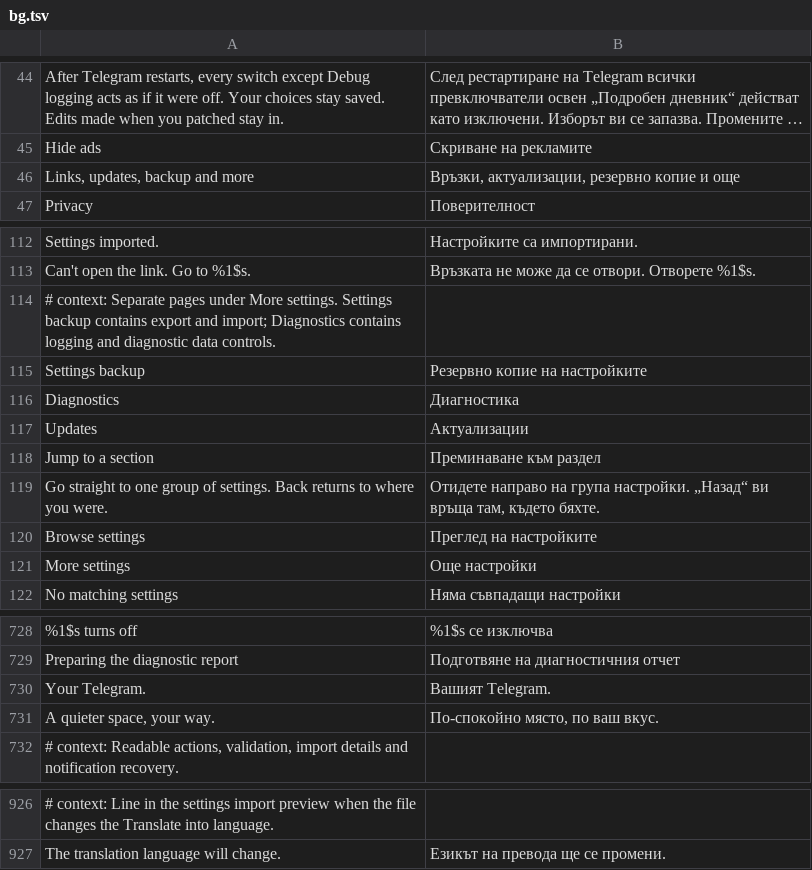
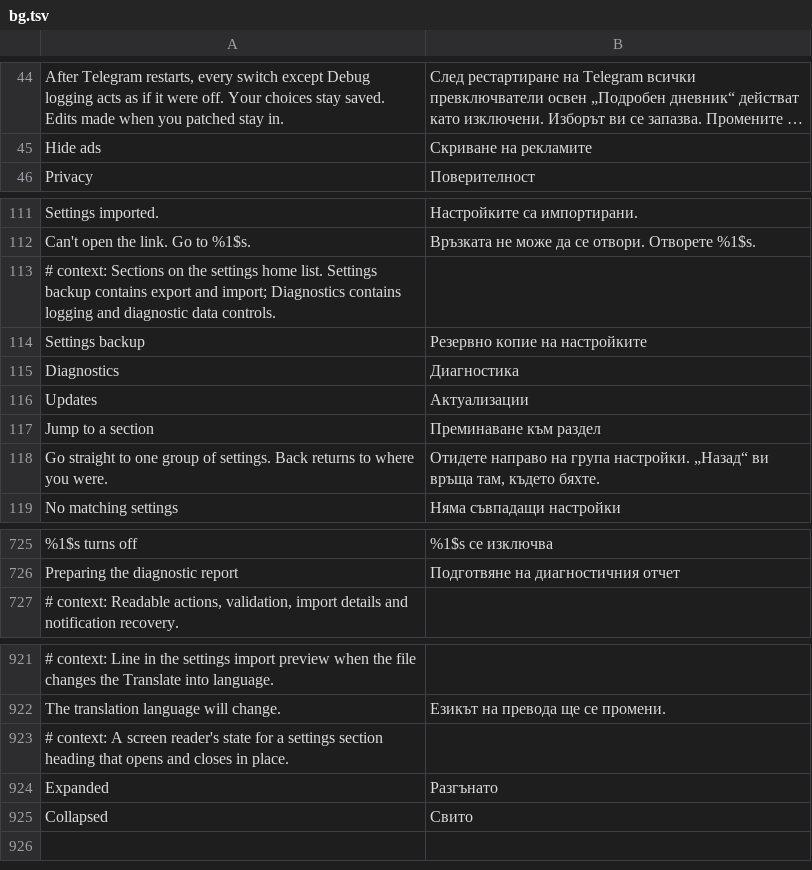
Before and after one commit to SysAdminDoc/HushTelegram, a TSV file: extensions/shared/library/src/main/l10n/bg.tsv, drawn as a sheet; only a part is shown, gaps mark what is left out; long unchanged cells end in …; removed rows and columns are numbered as before the commit, all else as after; the diff names each change by its address in the sheet, - before the commit and + after, or states it on an @@ line.

Commit message:
feat(settings): collapsible section list instead of pages
The settings home is one flat list of section headings that expand in
place, the way Hushfacebook's settings work now. More settings, the
Browse settings heading and the intro lines are gone, Pause sits in the
toolbar while the status card is hidden, and rows, icons and padding
are tighter. A restart keeps the open sections and the scroll anchor
through a hushsettings://accordion marker, and the restart row sits
under the switch that asked for it.

Tests: the settings navigation, section jump, accessibility, backup,
polish and screen metric tests asserted the old page model (a More
page, a page title per category, the status card as row 0, 64 dp rows).
They now assert the same behavior on the accordion: every section opens
and closes in place in every shipped language, Back leaves search and
Changed switches before closing, restarts reopen the same sections,
and the Pause control works from the toolbar and the card. Card rows
among plain rows also keep their card padding now.

The walk and device navigation checks open sections in place and use
Changed switches for the nested Back check. The bug form points at the
About and Diagnostics sections.

```diff
--- a/extensions/shared/library/src/main/l10n/bg.tsv
+++ b/extensions/shared/library/src/main/l10n/bg.tsv
-row 46: Links, updates, backup and more | Връзки, актуализации, резервно копие и още
-A113: # context: Separate pages under More settings. Settings backup…
+A113: # context: Sections on the settings home list. Settings backup…
-row 120: Browse settings | Преглед на настройките
-row 121: More settings | Още настройки
-row 730: Your Telegram. | Вашият Telegram.
-row 731: A quieter space, your way. | По-спокойно място, по ваш вкус.
+row 923: # context: A screen reader's state for a settings section heading that opens and closes in place.
+row 924: Expanded | Разгънато
+row 925: Collapsed | Свито
```
Also changed, not shown: extensions/shared/library/src/main/l10n/de.tsv, extensions/shared/library/src/main/l10n/es.tsv, 23 other files.
